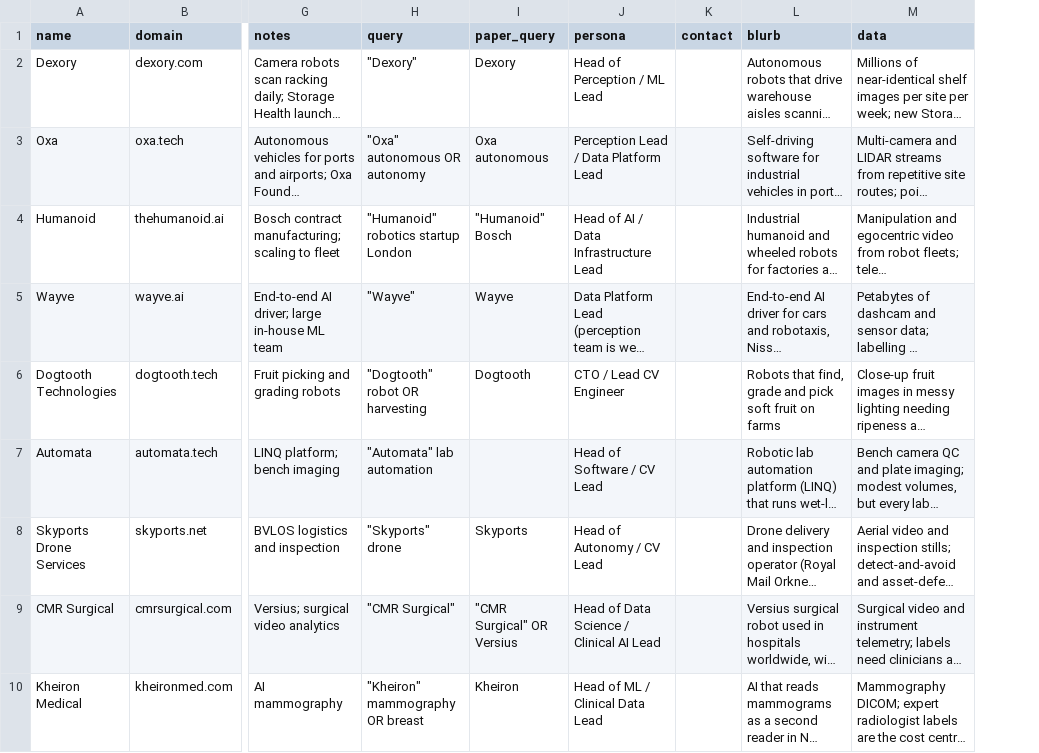
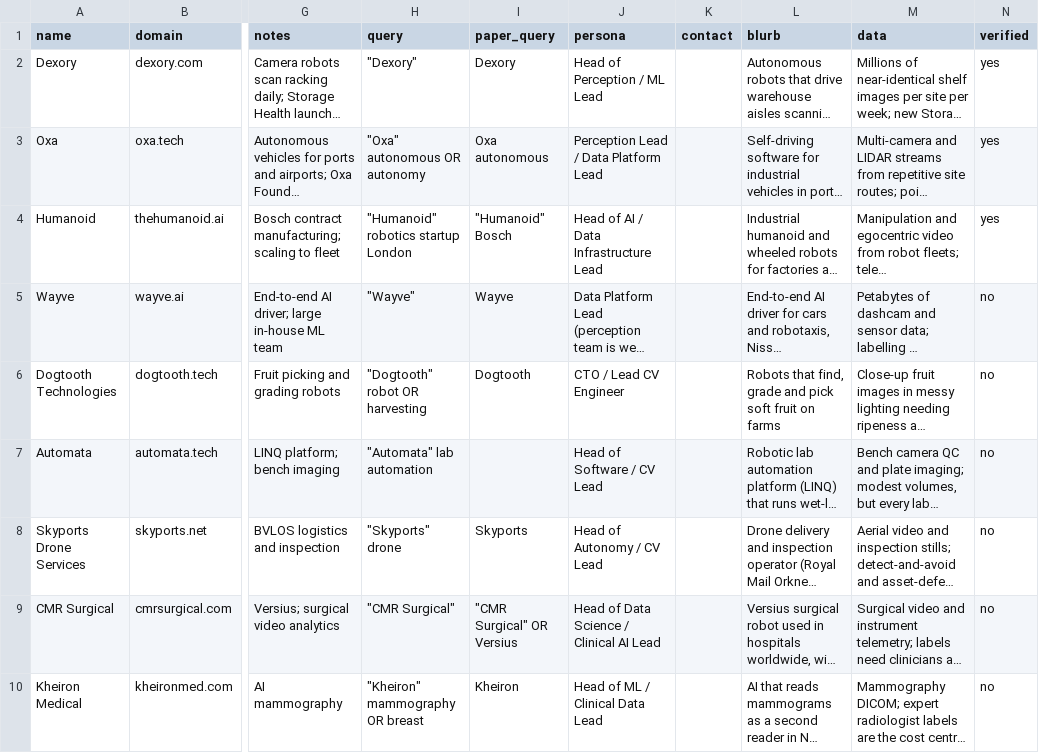
Before and after one commit to qaisak/signal-desk, a CSV file: accounts.csv, drawn as a sheet; only a part is shown, gaps mark what is left out; long unchanged cells end in …; the diff names each change by its address in the sheet, - before the commit and + after, or states it on an @@ line.

```diff
--- a/accounts.csv
+++ b/accounts.csv
+column N (verified), rows 2-10: yes | yes | yes | no | no | no | no | no | no
```
Also changed, not shown: 12 other files.
